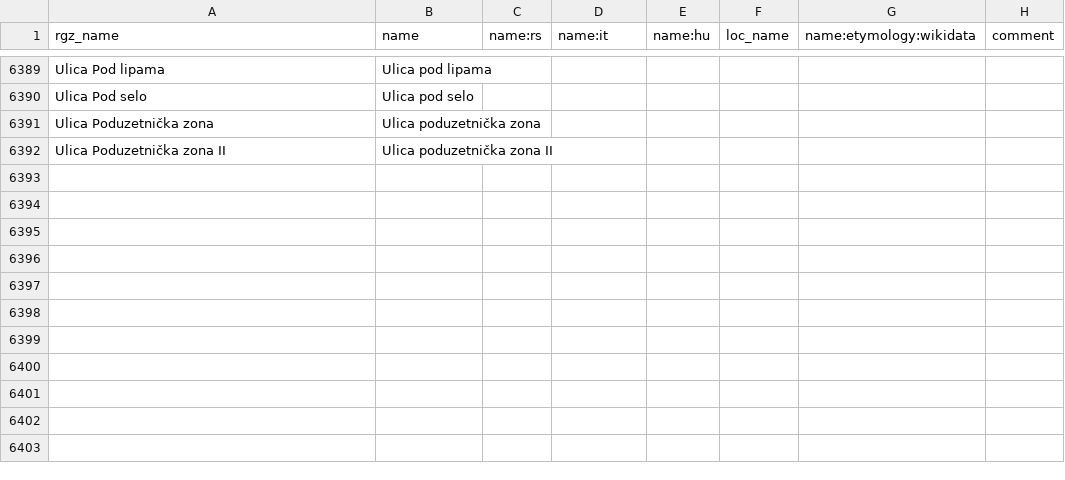
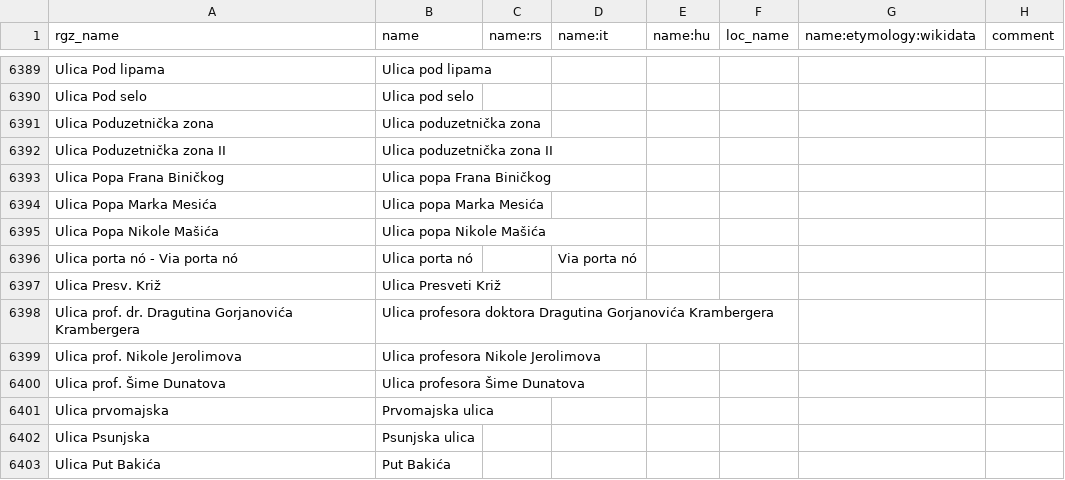
Before and after one commit to osm-hr/adresniregistar-ispravci, a CSV file: curated_streets.csv, drawn as a sheet; only a part is shown, gaps mark what is left out.

Commit message:
Ulice Putovi su sada

```diff
--- a/curated_streets.csv
+++ b/curated_streets.csv
@@ -6392 +6392,12 @@ Ulica Poduzetnička zona,Ulica poduzetnička zona,,,,,,
 Ulica Poduzetnička zona II,Ulica poduzetnička zona II,,,,,,
+Ulica Popa Frana Biničkog,Ulica popa Frana Biničkog,,,,,,
+Ulica Popa Marka Mesića,Ulica popa Marka Mesića,,,,,,
+Ulica Popa Nikole Mašića,Ulica popa Nikole Mašića,,,,,,
+Ulica porta nó - Via porta nó,Ulica porta nó,,Via porta nó,,,,
+Ulica Presv. Križ,Ulica Presveti Križ,,,,,,
+Ulica prof. dr. Dragutina Gorjanovića Krambergera,Ulica profesora doktora Dragutina Gorjanovića Krambergera,,,,,,
+Ulica prof. Nikole Jerolimova,Ulica profesora Nikole Jerolimova,,,,,,
+Ulica prof. Šime Dunatova,Ulica profesora Šime Dunatova,,,,,,
+Ulica prvomajska,Prvomajska ulica,,,,,,
+Ulica Psunjska,Psunjska ulica,,,,,,
+Ulica Put Bakića,Put Bakića,,,,,,
```
